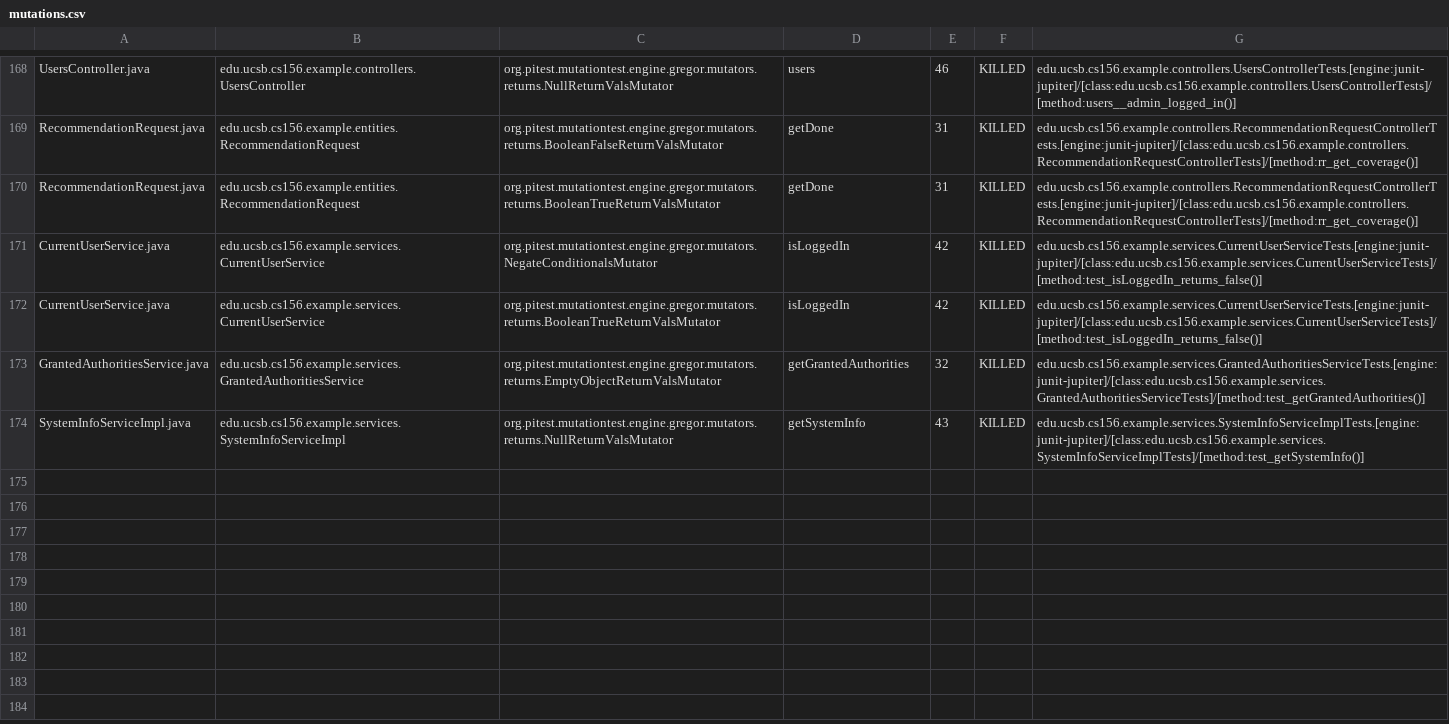
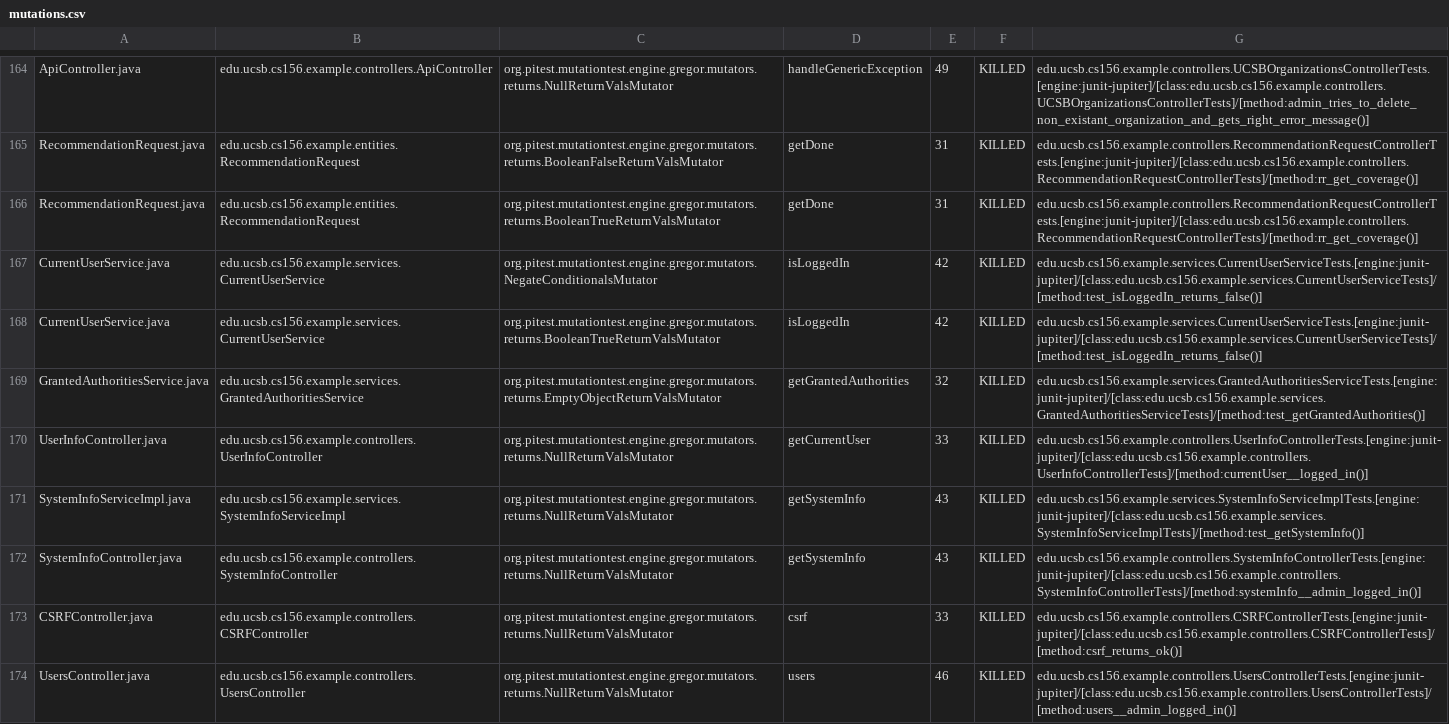
Before and after one commit to ucsb-cs156-s24/team03-s24-5pm-4, a CSV file: prs/138/pitest/mutations.csv, drawn as a sheet; only a part is shown, gaps mark what is left out; addresses are those after the commit; the diff covers the shown part only; the diff names each change by its address in the sheet, - before the commit and + after, or states it on an @@ line.

Commit message:
Deploying to gh-pages from @ ucsb-cs156-s24/team03-s24-5pm-4@c57a0ab3c5da31ee062ce044f3919b8af75e256e 🚀

```diff
--- a/prs/138/pitest/mutations.csv
+++ b/prs/138/pitest/mutations.csv
-A164: UsersController.java
+A164: ApiController.java
-B164: edu.ucsb.cs156.example.controllers.UsersController
+B164: edu.ucsb.cs156.example.controllers.ApiController
-D164: users
+D164: handleGenericException
-E164: 46
+E164: 49
-G164: edu.ucsb.cs156.example.controllers.UsersControllerTests.[engine:junit-jupiter]/[class:edu.ucsb.cs156.example.controllers.UsersControllerTests]/[method:users__admin_logged_in()]
+G164: edu.ucsb.cs156.example.controllers.UCSBOrganizationsControllerTests.[engine:junit-jupiter]/[class:edu.ucsb.cs156.example.controllers.UCSBOrganizationsControllerTests]/[method:admin_tries_to_delete_non_existant_organization_and_gets_right_error_message()]
@@ row 167 moved to row 170: UserInfoController.java @@
@@ row 98 moved to row 172: SystemInfoController.java @@
@@ row 23 moved to row 173: CSRFController.java @@
+row 174: UsersController.java | edu.ucsb.cs156.example.controllers.UsersController | org.pitest.mutationtest.engine.gregor.mutators.returns.NullReturnValsMutator | users | 46 | KILLED | edu.ucsb.cs156.example.controllers.UsersControllerTests.[engine:junit-jupiter]/[class:edu.ucsb.cs156.example.controllers.UsersControllerTests]/[method:users__admin_logged_in()]
```
Also changed, not shown: 1 removed row, 106 moved rows and 4 edited cells elsewhere in this file, 19 other files.
